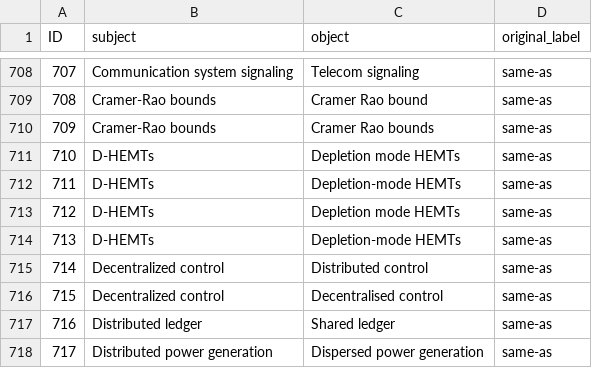
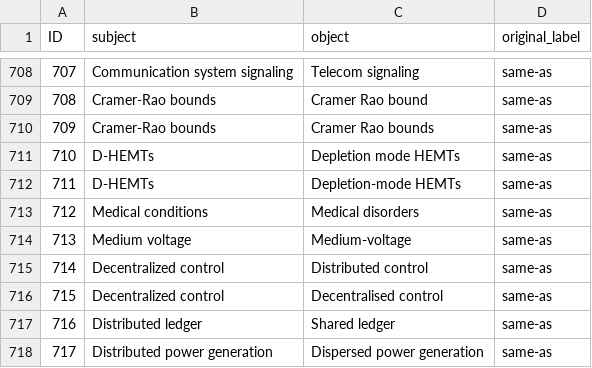
Before and after one commit to ImTanay/LLM-Semantic-Relationship-Analysis, a CSV file: dataset/GS_1000.csv, drawn as a sheet; only a part is shown, gaps mark what is left out.

Commit message:
Gold Standard Update

```diff
--- a/dataset/GS_1000.csv
+++ b/dataset/GS_1000.csv
@@ -712,4 +712,4 @@
 711,D-HEMTs,Depletion-mode HEMTs,same-as
-712,D-HEMTs,Depletion mode HEMTs,same-as
-713,D-HEMTs,Depletion-mode HEMTs,same-as
+712,Medical conditions,Medical disorders,same-as
+713,Medium voltage,Medium-voltage,same-as
 714,Decentralized control,Distributed control,same-as
```
